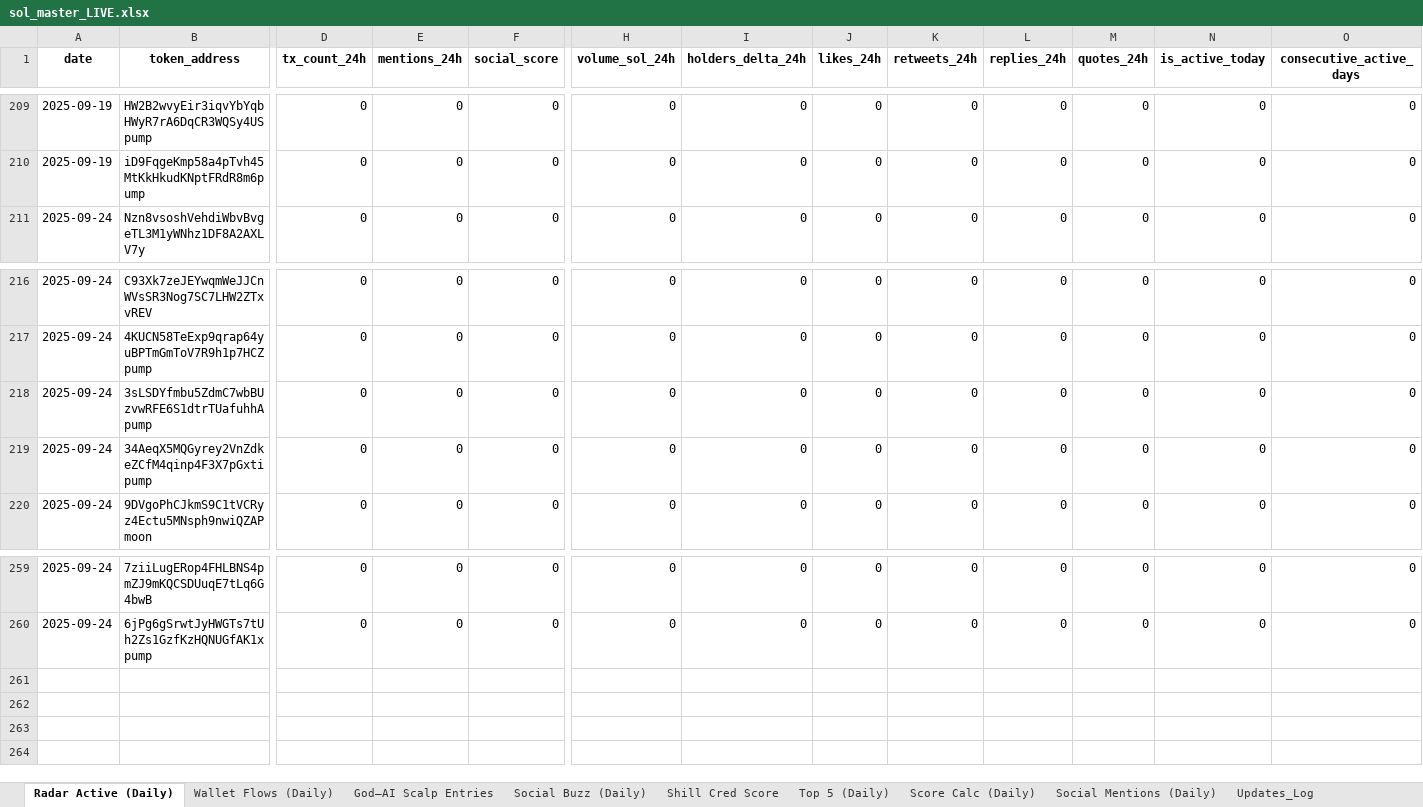
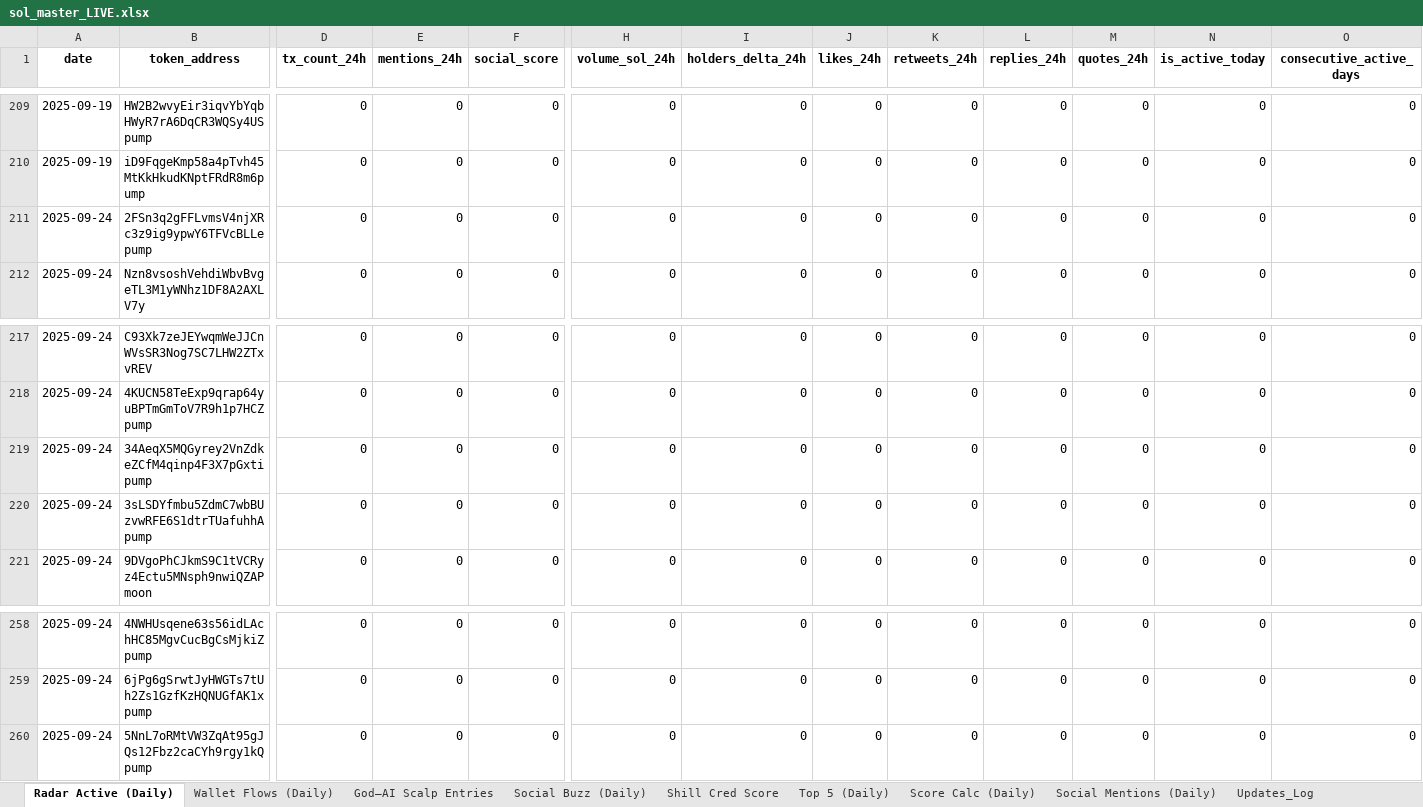
Before and after one commit to stelios5791/sol-reports, an Excel workbook: sol_master_LIVE.xlsx, sheet Radar Active (Daily), drawn as a sheet; only a part is shown, gaps mark what is left out; values as stored, in another font and other column widths than the file's, no borders; addresses are those after the commit; rows hold the shown columns only; the diff covers the shown part only; the diff names each change by its address in the sheet, - before the commit and + after, or states it on an @@ line.

```diff
--- a/sol_master_LIVE.xlsx (sheet Radar Active (Daily))
+++ b/sol_master_LIVE.xlsx (sheet Radar Active (Daily))
+row 211: 2025-09-24 | 2FSn3q2gFFLvmsV4njXRc3z9ig9ypwY6TFVcBLLepump | 0 | 0 | 0 | 0 | 0 | 0 | 0 | 0 | 0 | 0 | 0
-B258 (token_address): 7ziiLugERop4FHLBNS4pmZJ9mKQCSDUuqE7tLq6G4bwB
+B258 (token_address): 4NWHUsqene63s56idLAchHC85MgvCucBgCsMjkiZpump
+row 260: 2025-09-24 | 5NnL7oRMtVW3ZqAt95gJQs12Fbz2caCYh9rgy1kQpump | 0 | 0 | 0 | 0 | 0 | 0 | 0 | 0 | 0 | 0 | 0
```
Also changed, not shown: 2 removed rows, 1 moved row and 21 edited cells elsewhere in this sheet, sheet Discovered (Daily), sheet Master, sheet _Log, 18 other files.
